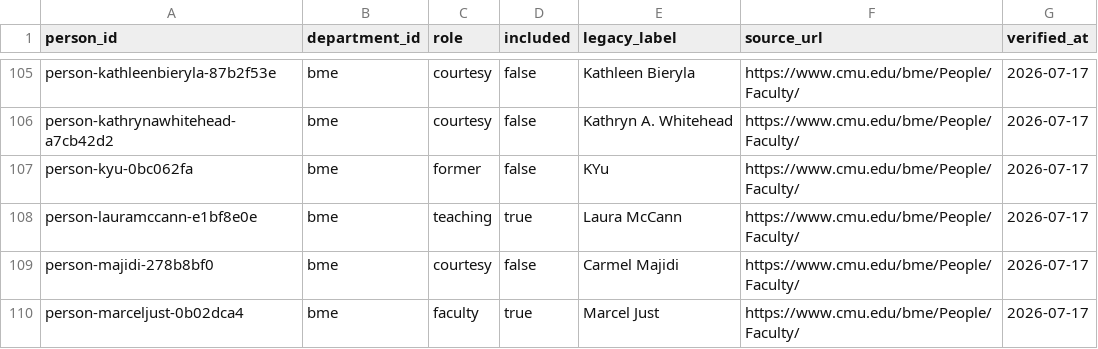
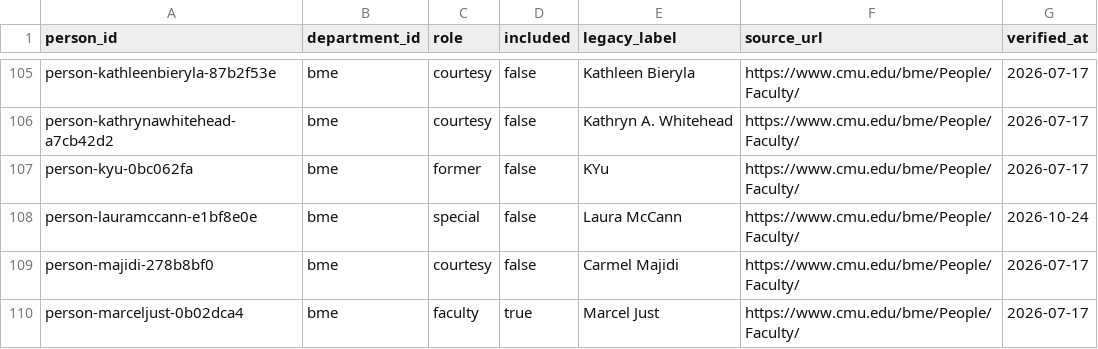
Before and after one commit to cmccomb/map-of-research, a CSV file: registry/memberships.csv, drawn as a sheet; only a part is shown, gaps mark what is left out.

```diff
--- a/registry/memberships.csv
+++ b/registry/memberships.csv
@@ -107,3 +107,3 @@ person-kathrynawhitehead-a7cb42d2,bme,courtesy,false,Kathryn A. Whitehead,https:
 person-kyu-0bc062fa,bme,former,false,KYu,https://www.cmu.edu/bme/People/Faculty/,2026-07-17
-person-lauramccann-e1bf8e0e,bme,teaching,true,Laura McCann,https://www.cmu.edu/bme/People/Faculty/,2026-07-17
+person-lauramccann-e1bf8e0e,bme,special,false,Laura McCann,https://www.cmu.edu/bme/People/Faculty/,2026-10-24
 person-majidi-278b8bf0,bme,courtesy,false,Carmel Majidi,https://www.cmu.edu/bme/People/Faculty/,2026-07-17
```
Also changed, not shown: registry/people.csv, registry/reviews/2026-10-24-dietrich-source.csv, 4 other files.
